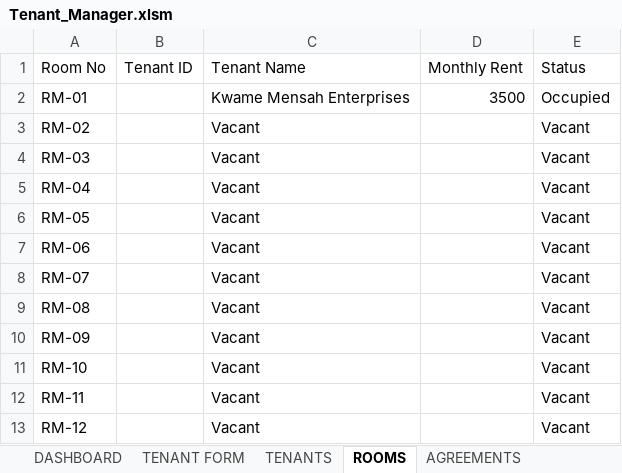
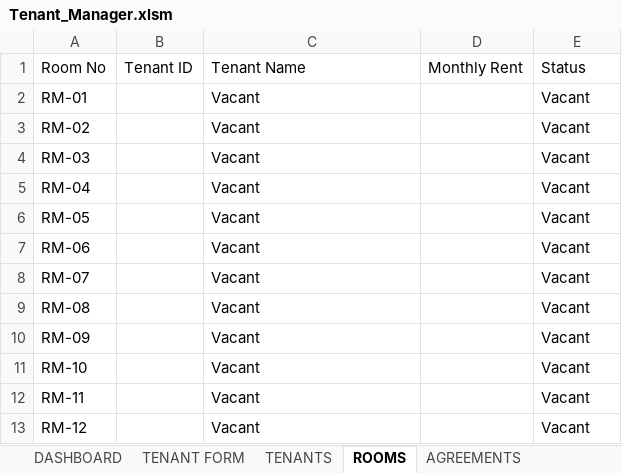
Before and after one commit to akowuahyeb-del/TenantManager, an Excel workbook: Tenant_Manager.xlsm, sheet ROOMS, drawn as a sheet; values as stored, in another font and other column widths than the file's, no borders; conditional formats not drawn; the diff names each change by its address in the sheet, - before the commit and + after, or states it on an @@ line.

```diff
--- a/Tenant_Manager.xlsm (sheet ROOMS)
+++ b/Tenant_Manager.xlsm (sheet ROOMS)
-C2: Kwame Mensah Enterprises
+C2: Vacant
-D2: 3500
+D2: (empty)
-E2: Occupied
+E2: Vacant
```
Also changed, not shown: sheet DASHBOARD, sheet TENANTS, sheet TENANT FORM, sheet AGREEMENTS, formulas that keep their value, charts or pictures, Tenant_Manager.xlsx, 8 other files.
